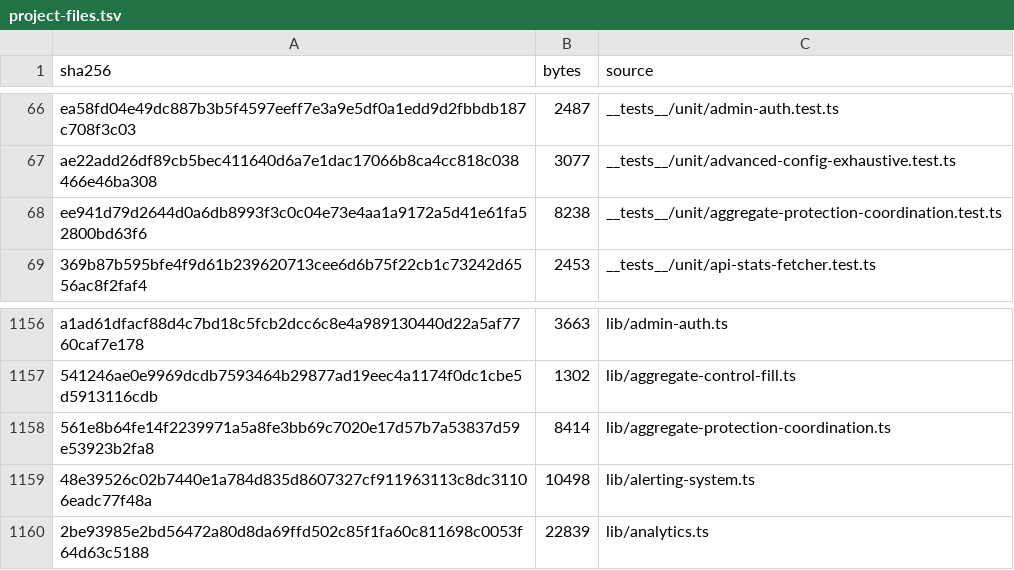
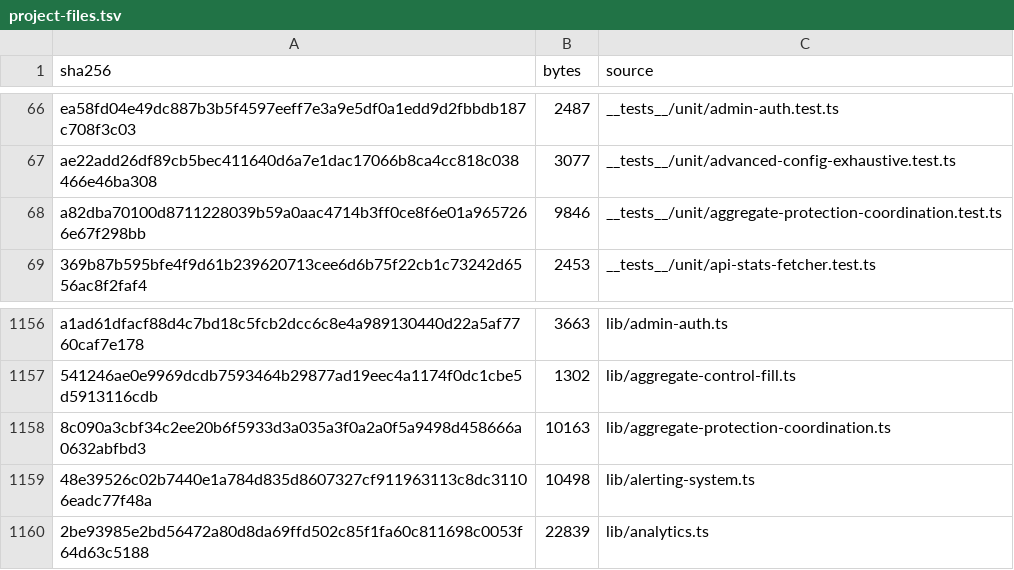
Before and after one commit to mxssnx-creator/CTS-K-N, a TSV file: docs/recreation/manifests/project-files.tsv, drawn as a sheet; only a part is shown, gaps mark what is left out.

```diff
--- a/docs/recreation/manifests/project-files.tsv
+++ b/docs/recreation/manifests/project-files.tsv
@@ -67,3 +67,3 @@ ea58fd04e49dc887b3b5f4597eeff7e3a9e5df0a1edd9d2fbbdb187c708f3c03	2487	__tests__/
 ae22add26df89cb5bec411640d6a7e1dac17066b8ca4cc818c038466e46ba308	3077	__tests__/unit/advanced-config-exhaustive.test.ts
-ee941d79d2644d0a6db8993f3c0c04e73e4aa1a9172a5d41e61fa52800bd63f6	8238	__tests__/unit/aggregate-protection-coordination.test.ts
+a82dba70100d8711228039b59a0aac4714b3ff0ce8f6e01a9657266e67f298bb	9846	__tests__/unit/aggregate-protection-coordination.test.ts
 369b87b595bfe4f9d61b239620713cee6d6b75f22cb1c73242d6556ac8f2faf4	2453	__tests__/unit/api-stats-fetcher.test.ts
@@ -1157,3 +1157,3 @@ a1ad61dfacf88d4c7bd18c5fcb2dcc6c8e4a989130440d22a5af7760caf7e178	3663	lib/admin-
 541246ae0e9969dcdb7593464b29877ad19eec4a1174f0dc1cbe5d5913116cdb	1302	lib/aggregate-control-fill.ts
-561e8b64fe14f2239971a5a8fe3bb69c7020e17d57b7a53837d59e53923b2fa8	8414	lib/aggregate-protection-coordination.ts
+8c090a3cbf34c2ee20b6f5933d3a035a3f0a2a0f5a9498d458666a0632abfbd3	10163	lib/aggregate-protection-coordination.ts
 48e39526c02b7440e1a784d835d8607327cf911963113c8dc31106eadc77f48a	10498	lib/alerting-system.ts
```
Also changed, not shown: 3 other files.
